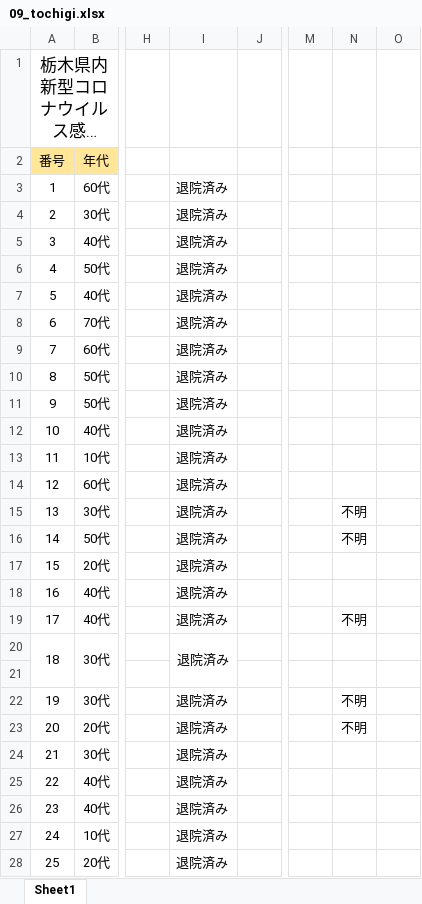
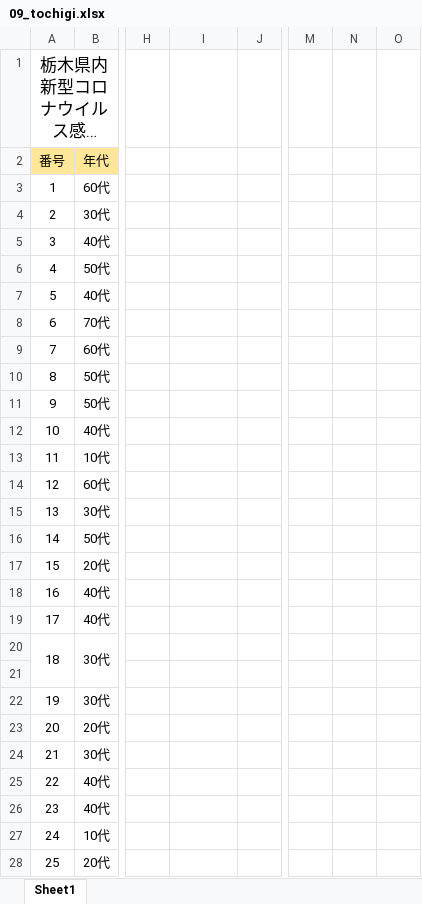
Before and after one commit to CalicoKater/covid-19, an Excel workbook: work/09_tochigi.xlsx, sheet Sheet1, drawn as a sheet; only a part is shown, gaps mark what is left out; long unchanged cells end in …; values as stored, in another font and other column widths than the file's, no borders; the diff covers the shown part only; the diff names each change by its address in the sheet, - before the commit and + after, or states it on an @@ line.

```diff
--- a/work/09_tochigi.xlsx (sheet Sheet1)
+++ b/work/09_tochigi.xlsx (sheet Sheet1)
-I3:I20: 退院済み
+I3:I20: (empty)
-N15:N16: 不明
+N15:N16: (empty)
-N19: 不明
+N19: (empty)
-I20:I21 merged
-I22:I28: 退院済み
+I22:I28: (empty)
-N22:N23: 不明
+N22:N23: (empty)
```
Also changed, not shown: 411 edited cells and cell formats elsewhere in this sheet, formulas that keep their value, 16 other files.
